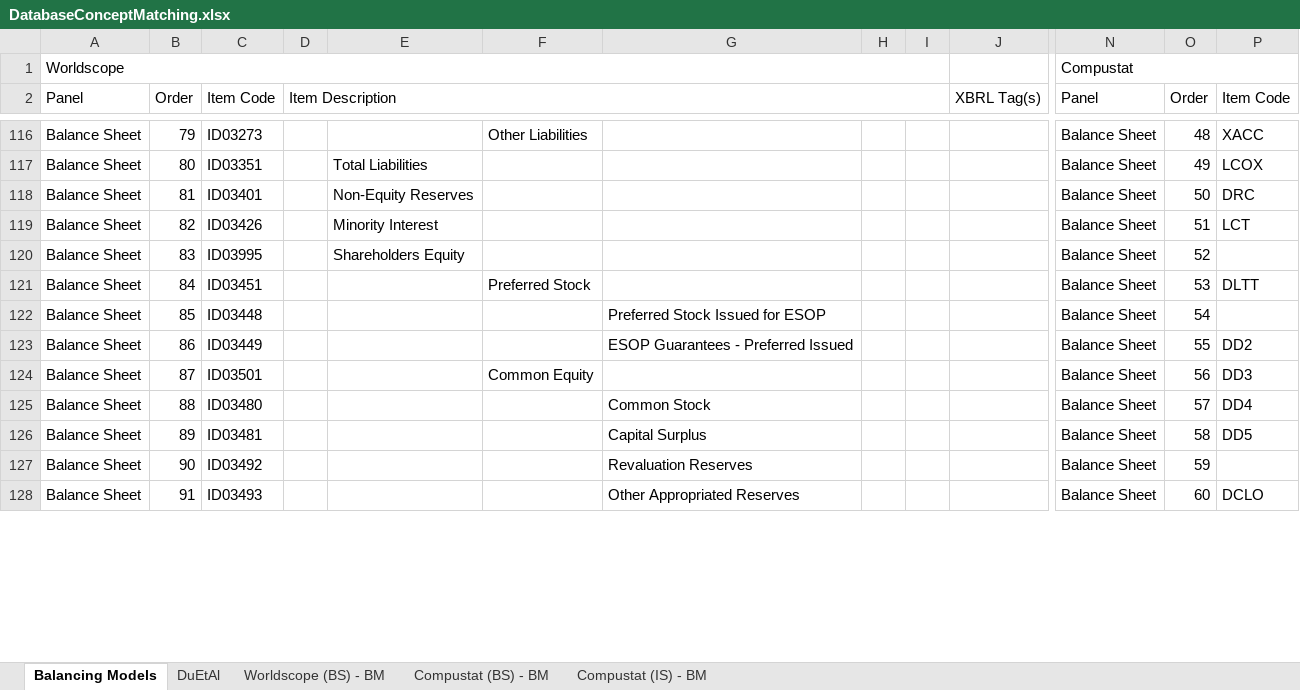
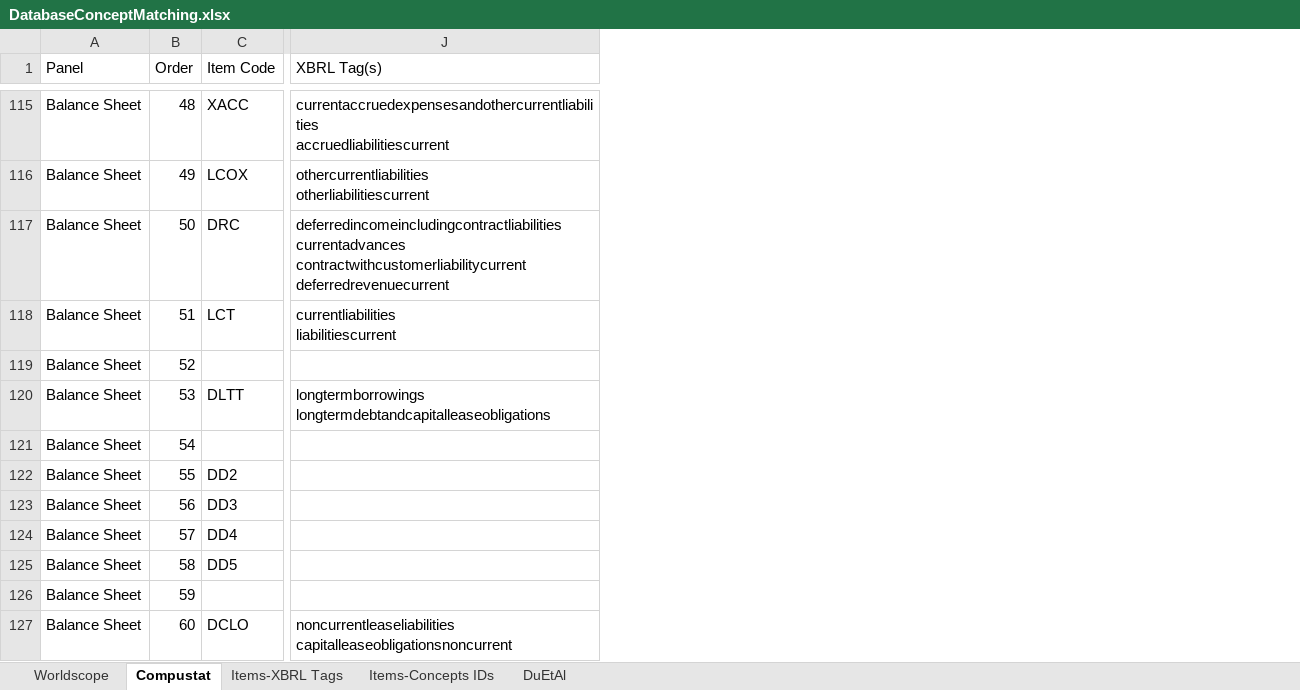
Before and after one commit to MatthiasUckert/UnstandardizedAccountingTerminology, an Excel workbook: downloads/DatabaseConceptMatching.xlsx, sheet Compustat, drawn as a sheet; only a part is shown, gaps mark what is left out; values as stored, in another font and other column widths than the file's, no cell formats; removed rows and columns are numbered as before the commit, all else as after; rows hold the shown columns only; ↵ is a line break in a cell; the diff covers the shown part only; the diff names each change by its address in the sheet, - before the commit and + after, or states it on an @@ line.

```diff
--- a/downloads/DatabaseConceptMatching.xlsx (sheet Compustat)
+++ b/downloads/DatabaseConceptMatching.xlsx (sheet Compustat)
-sheet tab: Balancing Models
+sheet tab: Compustat
-sheet tab: Worldscope (BS) - BM
-sheet tab: Compustat (BS) - BM
-sheet tab: Compustat (IS) - BM
+sheet tab: Worldscope
+sheet tab: Items-XBRL Tags
+sheet tab: Items-Concepts IDs
-column C (Item Code), rows 116-128: ID03273 | ID03351 | ID03401 | ID03426 | ID03995 | ID03451 | ID03448 | ID03449 | ID03501 | ID03480 | ID03481 | ID03492 | ID03493
-column D (Item Description), empty
-column E, rows 117-120: Total Liabilities | Non-Equity Reserves | Minority Interest | Shareholders Equity
-column F, rows 116-124: Other Liabilities |  |  |  |  | Preferred Stock |  |  | Common Equity
-column G, rows 122-128: Preferred Stock Issued for ESOP | ESOP Guarantees - Preferred Issued |  | Common Stock | Capital Surplus | Revaluation Reserves | Other Appropriated Reserves
-column H, empty
-column I, empty
-column J (XBRL Tag(s)), empty
-column N (Panel), rows 116-128: all Balance Sheet
-column O (Order), rows 116-128: 48 | 49 | 50 | 51 | 52 | 53 | 54 | 55 | 56 | 57 | 58 | 59 | 60
+column J (XBRL Tag(s)), rows 115-127: currentaccruedexpensesandothercurrentliabilities ↵ accruedliabilitiescurrent | othercurrentliabilities ↵ otherliabilitiescurrent | deferredincomeincludingcontractliabilities ↵ currentadvances ↵ contractwithcustomerliabilitycurrent ↵ deferredrevenuecurrent | currentliabilities ↵ liabilitiescurrent |  | longtermborrowings ↵ longtermdebtandcapitalleaseobligations |  |  |  |  |  |  | noncurrentleaseliabilities ↵ capitalleaseobligationsnoncurrent
-row 1: Worldscope |  |  |  |  |  |  |  |  |  | Compustat
-B115 (Order): 79
+B115 (Order): 48
-B116 (Order): 80
+B116 (Order): 49
-B117 (Order): 81
+B117 (Order): 50
-B118 (Order): 82
+B118 (Order): 51
-B119 (Order): 83
+B119 (Order): 52
-B120 (Order): 84
+B120 (Order): 53
-B121 (Order): 85
+B121 (Order): 54
-B122 (Order): 86
+B122 (Order): 55
-B123 (Order): 87
+B123 (Order): 56
-B124 (Order): 88
+B124 (Order): 57
-B125 (Order): 89
+B125 (Order): 58
-B126 (Order): 90
+B126 (Order): 59
-B127 (Order): 91
+B127 (Order): 60
```
Also changed, not shown: 4 added rows, 4 removed rows, 6 added columns, 3 removed columns and 175 edited cells elsewhere in this sheet, sheet DuEtAl, cell formats, 7 other files.
